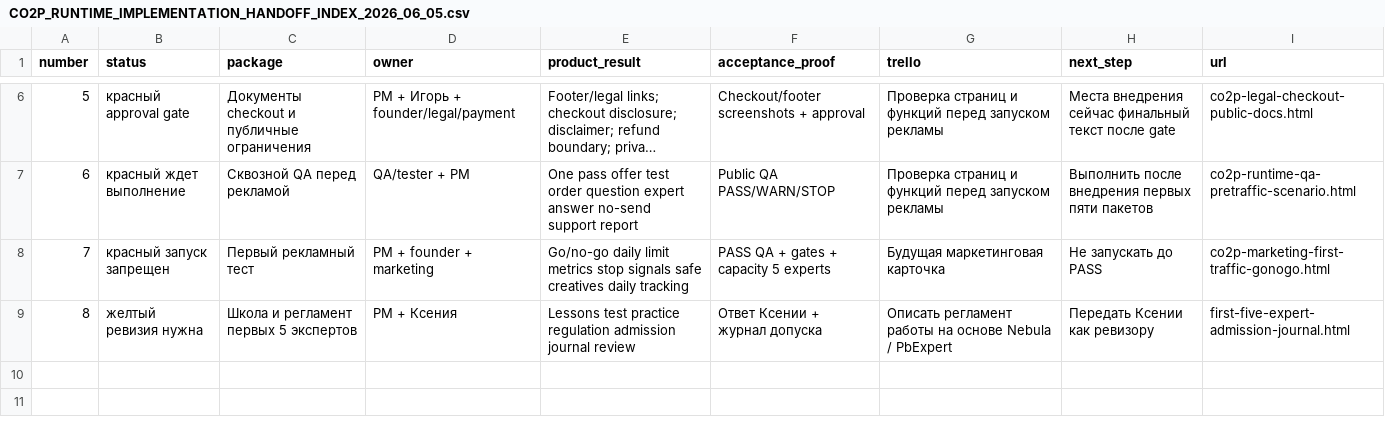
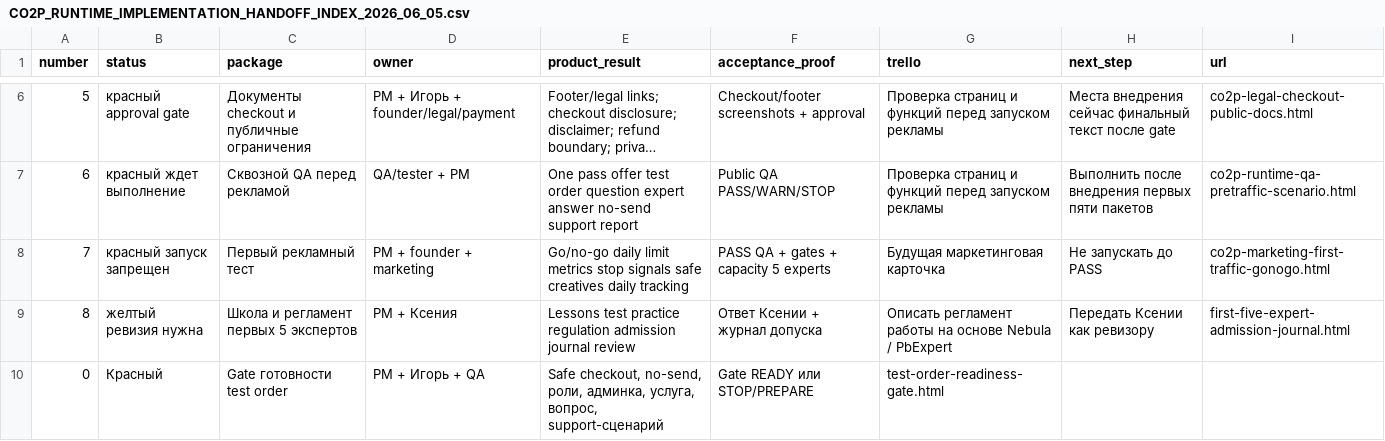
Before and after one commit to cutthreat/confideline, a CSV file: web/blue-panel/docs/artifacts/CO2P_RUNTIME_IMPLEMENTATION_HANDOFF_INDEX_2026_06_05.csv, drawn as a sheet; only a part is shown, gaps mark what is left out; long unchanged cells end in …; the diff names each change by its address in the sheet, - before the commit and + after, or states it on an @@ line.

```diff
--- a/web/blue-panel/docs/artifacts/CO2P_RUNTIME_IMPLEMENTATION_HANDOFF_INDEX_2026_06_05.csv
+++ b/web/blue-panel/docs/artifacts/CO2P_RUNTIME_IMPLEMENTATION_HANDOFF_INDEX_2026_06_05.csv
+row 10: 0 | Красный | Gate готовности test order | PM + Игорь + QA | Safe checkout, no-send, роли, админка, услуга, вопрос, support-сценарий | Gate READY или STOP/PREPARE | test-order-readiness-gate.html
```
Also changed, not shown: web/blue-panel/docs/artifacts/IGOR_FIRST_RUNTIME_TASK_TEST_ORDER_2026_06_05.csv, 2 other files.
